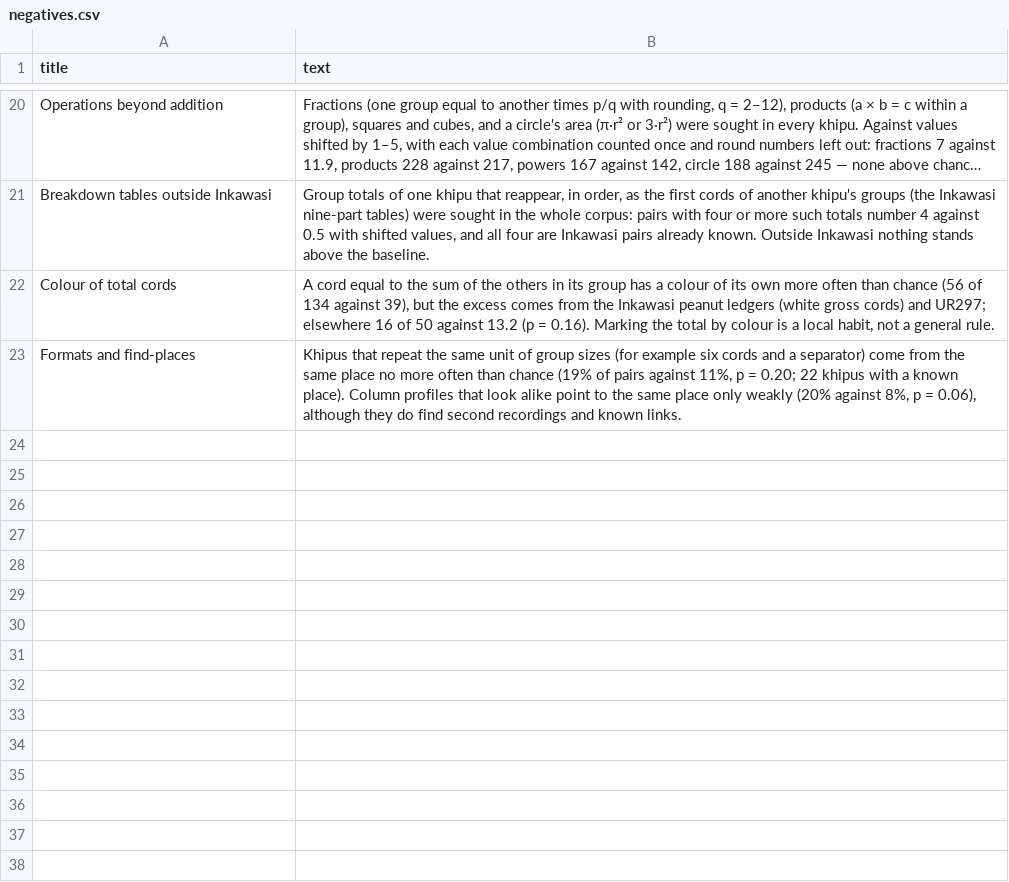
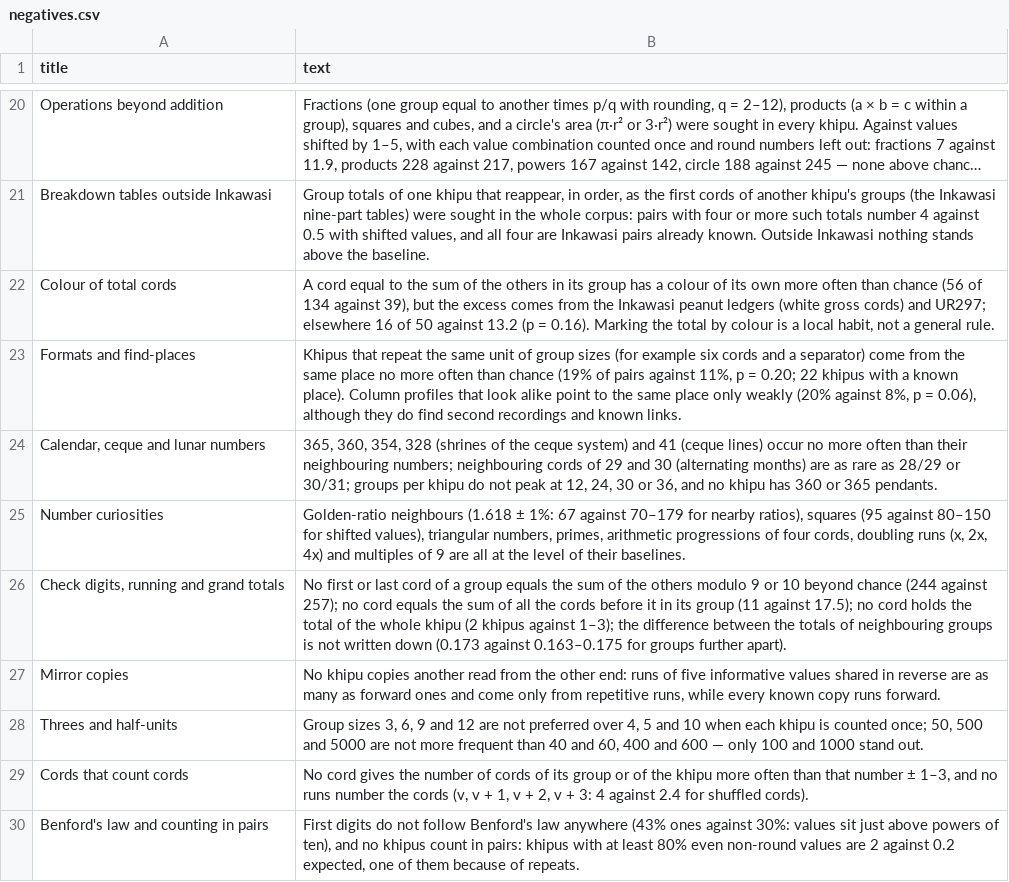
Before and after one commit to VladimirMoor/khipu-links, a CSV file: atlas/curated/negatives.csv, drawn as a sheet; only a part is shown, gaps mark what is left out; long unchanged cells end in …; the diff names each change by its address in the sheet, - before the commit and + after, or states it on an @@ line.

Commit message:
Atlas: four new findings (copies knotted with the original at hand; equal shares and round group sums; how khipus were made; colour as a category recoloured in copies) and seven negative results, in en/es/ru/de

```diff
--- a/atlas/curated/negatives.csv
+++ b/atlas/curated/negatives.csv
+row 24: Calendar, ceque and lunar numbers | 365, 360, 354, 328 (shrines of the ceque system) and 41 (ceque lines) occur no more often than their neighbouring numbers; neighbouring cords of 29 and 30 (alternating months) are as rare as 28/29 or 30/31; groups per khipu do not peak at 12, 24, 30 or 36, and no khipu has 360 or 365 pendants.
+row 25: Number curiosities | Golden-ratio neighbours (1.618 ± 1%: 67 against 70–179 for nearby ratios), squares (95 against 80–150 for shifted values), triangular numbers, primes, arithmetic progressions of four cords, doubling runs (x, 2x, 4x) and multiples of 9 are all at the level of their baselines.
+row 26: Check digits, running and grand totals | No first or last cord of a group equals the sum of the others modulo 9 or 10 beyond chance (244 against 257); no cord equals the sum of all the cords before it in its group (11 against 17.5); no cord holds the total of the whole khipu (2 khipus against 1–3); the difference between the totals of neighbouring groups is not written down (0.173 against 0.163–0.175 for groups further apart).
+row 27: Mirror copies | No khipu copies another read from the other end: runs of five informative values shared in reverse are as many as forward ones and come only from repetitive runs, while every known copy runs forward.
+row 28: Threes and half-units | Group sizes 3, 6, 9 and 12 are not preferred over 4, 5 and 10 when each khipu is counted once; 50, 500 and 5000 are not more frequent than 40 and 60, 400 and 600 — only 100 and 1000 stand out.
+row 29: Cords that count cords | No cord gives the number of cords of its group or of the khipu more often than that number ± 1–3, and no runs number the cords (v, v + 1, v + 2, v + 3: 4 against 2.4 for shuffled cords).
+row 30: Benford's law and counting in pairs | First digits do not follow Benford's law anywhere (43% ones against 30%: values sit just above powers of ten), and no khipus count in pairs: khipus with at least 80% even non-round values are 2 against 0.2 expected, one of them because of repeats.
```
Also changed, not shown: 5 other files.
